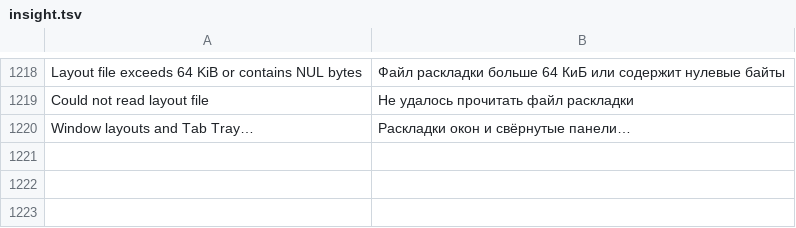
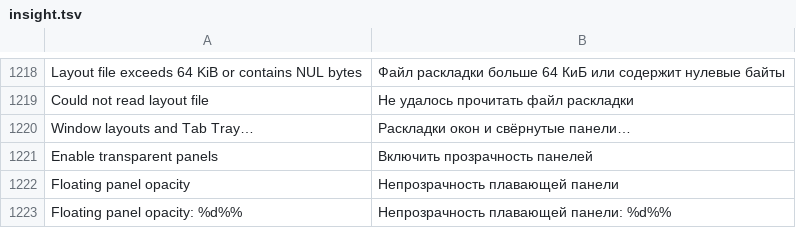
Before and after one commit to bhgv/geany-insight, a TSV file: insight/locale/insight.tsv, drawn as a sheet; only a part is shown, gaps mark what is left out; the diff names each change by its address in the sheet, - before the commit and + after, or states it on an @@ line.

Commit message:
Add persistent per-panel opacity with compositor and restart validation

```diff
--- a/insight/locale/insight.tsv
+++ b/insight/locale/insight.tsv
+row 1221: Enable transparent panels | Включить прозрачность панелей
+row 1222: Floating panel opacity | Непрозрачность плавающей панели
+row 1223: Floating panel opacity: %d%% | Непрозрачность плавающей панели: %d%%
```
Also changed, not shown: 11 other files.
